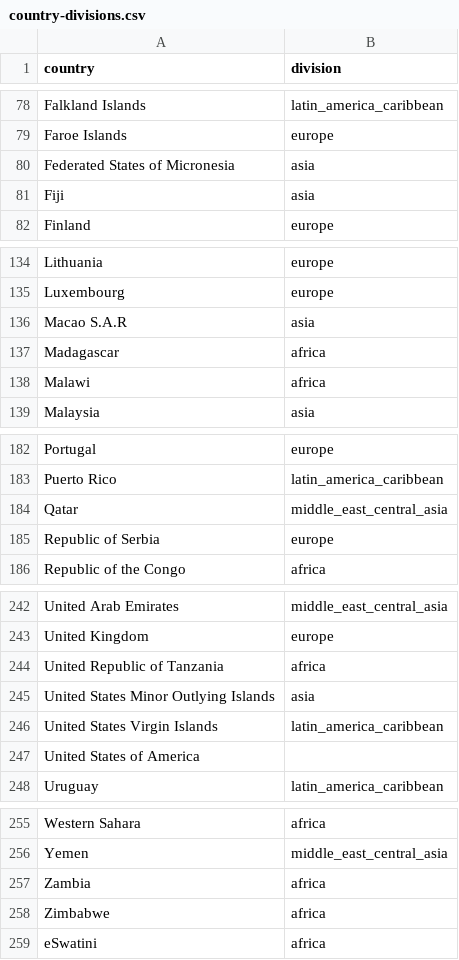
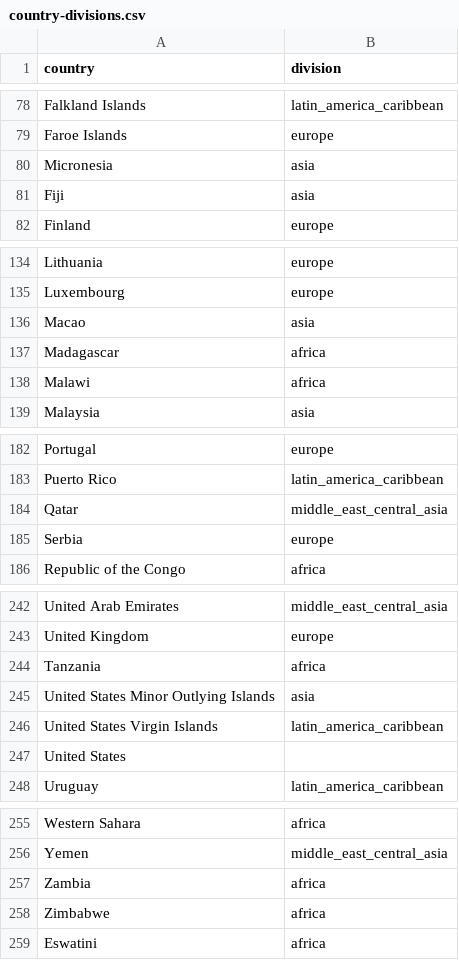
Before and after one commit to claydd218/younglife-university-map, a CSV file: data/country-divisions.csv, drawn as a sheet; only a part is shown, gaps mark what is left out.

```diff
--- a/data/country-divisions.csv
+++ b/data/country-divisions.csv
@@ -79,3 +79,3 @@ Falkland Islands,latin_america_caribbean
 Faroe Islands,europe
-Federated States of Micronesia,asia
+Micronesia,asia
 Fiji,asia
@@ -135,3 +135,3 @@ Lithuania,europe
 Luxembourg,europe
-Macao S.A.R,asia
+Macao,asia
 Madagascar,africa
@@ -184,3 +184,3 @@ Puerto Rico,latin_america_caribbean
 Qatar,middle_east_central_asia
-Republic of Serbia,europe
+Serbia,europe
 Republic of the Congo,africa
@@ -243,6 +243,6 @@ United Arab Emirates,middle_east_central_asia
 United Kingdom,europe
-United Republic of Tanzania,africa
+Tanzania,africa
 United States Minor Outlying Islands,asia
 United States Virgin Islands,latin_america_caribbean
-United States of America,
+United States,
 Uruguay,latin_america_caribbean
@@ -258,2 +258,2 @@ Zambia,africa
 Zimbabwe,africa
-eSwatini,africa
+Eswatini,africa
```
Also changed, not shown: data/ministries-verified.csv, data/ministries.csv, 1 other file.
